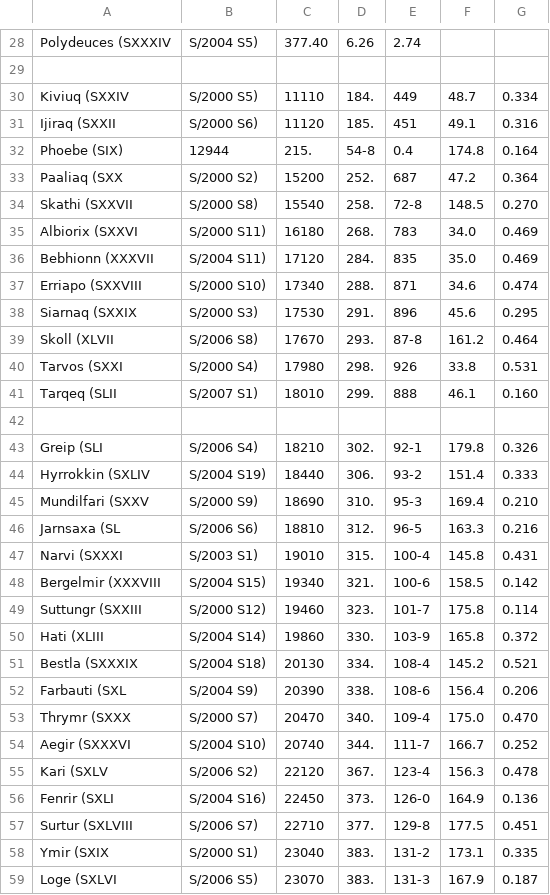
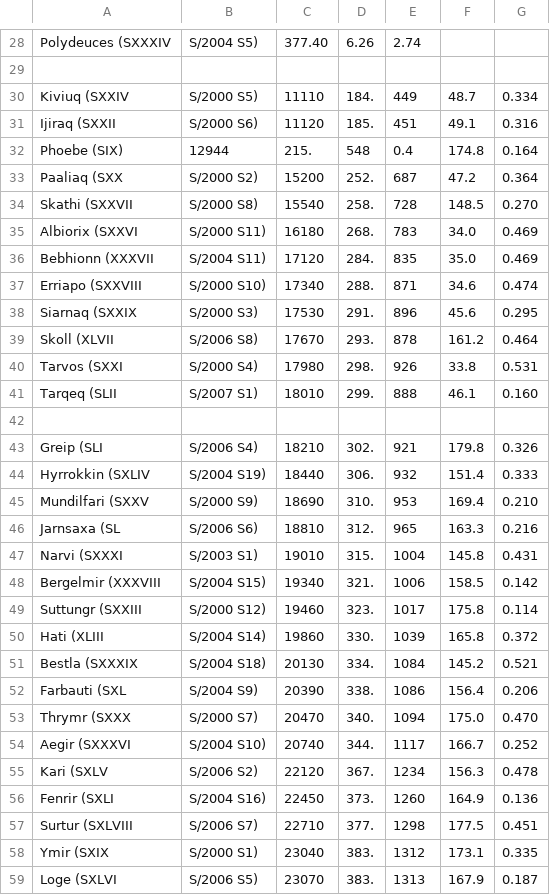
Before and after one commit to marojas11/MC, a CSV file: Talleres/Taller2/orbital.csv, drawn as a sheet; only a part is shown, gaps mark what is left out; the diff covers the shown part only; the diff names each change by its address in the sheet, - before the commit and + after, or states it on an @@ line.

```diff
--- a/Talleres/Taller2/orbital.csv
+++ b/Talleres/Taller2/orbital.csv
-D32: 54-8
+D32: 548
-E34: 72-8
+E34: 728
-E39: 87-8
+E39: 878
-E43: 92-1
+E43: 921
-E44: 93-2
+E44: 932
-E45: 95-3
+E45: 953
-E46: 96-5
+E46: 965
-E47: 100-4
+E47: 1004
-E48: 100-6
+E48: 1006
-E49: 101-7
+E49: 1017
-E50: 103-9
+E50: 1039
-E51: 108-4
+E51: 1084
-E52: 108-6
+E52: 1086
-E53: 109-4
+E53: 1094
-E54: 111-7
+E54: 1117
-E55: 123-4
+E55: 1234
-E56: 126-0
+E56: 1260
-E57: 129-8
+E57: 1298
-E58: 131-2
+E58: 1312
-E59: 131-3
+E59: 1313
```
Also changed, not shown: 1 edited cell elsewhere in this file, Talleres/Taller2/1.csv, 2 other files.
